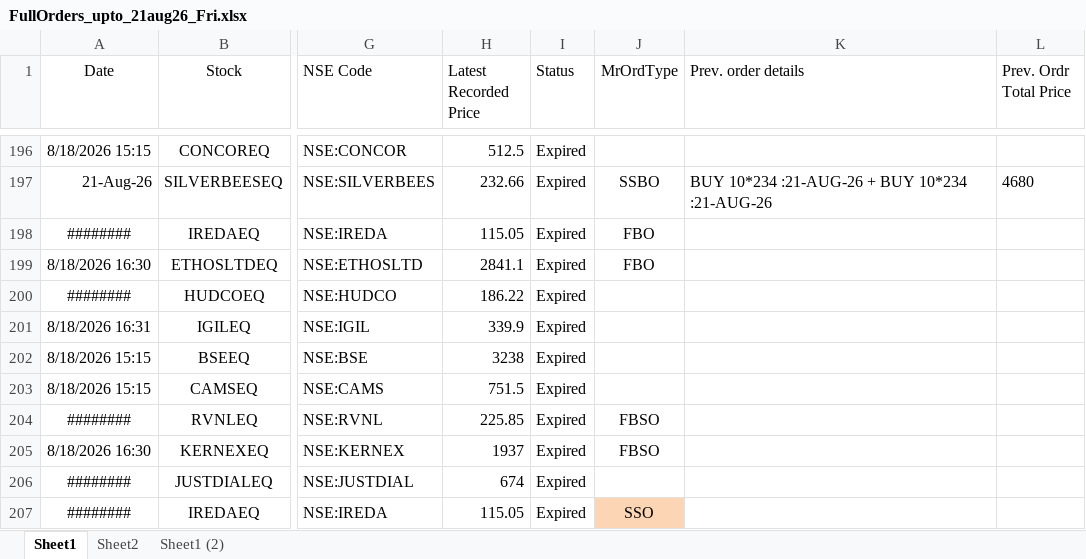
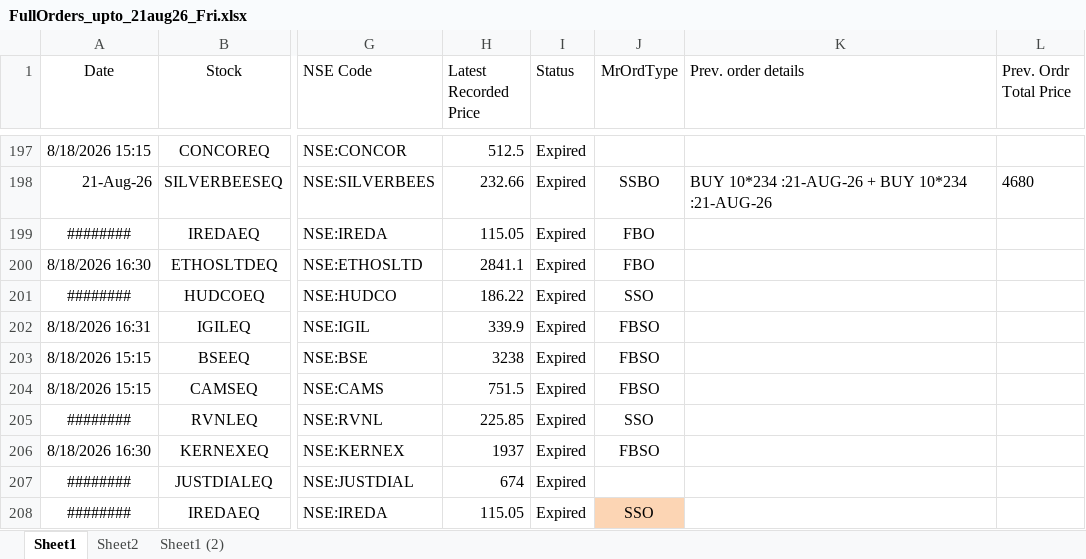
Before and after one commit to nandimrinal2006/stocks, an Excel workbook: ORDER_MGMT/regular_order_mgmt/order_files/FullOrders_upto_21aug26_Fri.xlsx, sheet Sheet1, drawn as a sheet; only a part is shown, gaps mark what is left out; values as stored, in another font and other column widths than the file's, no borders; addresses are those after the commit; the diff covers the shown part only; the diff names each change by its address in the sheet, - before the commit and + after, or states it on an @@ line.

```diff
--- a/ORDER_MGMT/regular_order_mgmt/order_files/FullOrders_upto_21aug26_Fri.xlsx (sheet Sheet1)
+++ b/ORDER_MGMT/regular_order_mgmt/order_files/FullOrders_upto_21aug26_Fri.xlsx (sheet Sheet1)
-J201 (MrOrdType): (empty)
+J201 (MrOrdType): SSO
-J202:J204 (MrOrdType): (empty)
+J202:J204 (MrOrdType): FBSO
-J205 (MrOrdType): FBSO
+J205 (MrOrdType): SSO
```
Also changed, not shown: 1 added row and 11 edited cells elsewhere in this sheet, formulas that keep their value.
